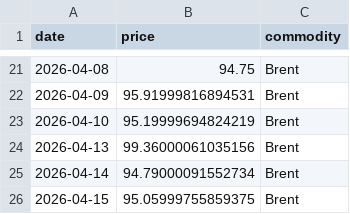
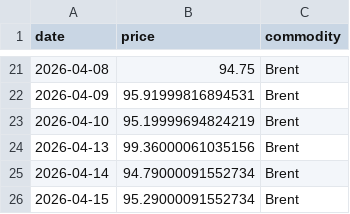
Before and after one commit to mcasrom/iran-osint-monitor, a CSV file: data/processed/iran_energy.csv, drawn as a sheet; only a part is shown, gaps mark what is left out.

```diff
--- a/data/processed/iran_energy.csv
+++ b/data/processed/iran_energy.csv
@@ -25,2 +25,2 @@ date,price,commodity
 2026-04-14,94.79000091552734,Brent
-2026-04-15,95.05999755859375,Brent
+2026-04-15,95.29000091552734,Brent
```
Also changed, not shown: data/processed/iran_keywords.csv, data/processed/iran_narratives.csv, 8 other files.
